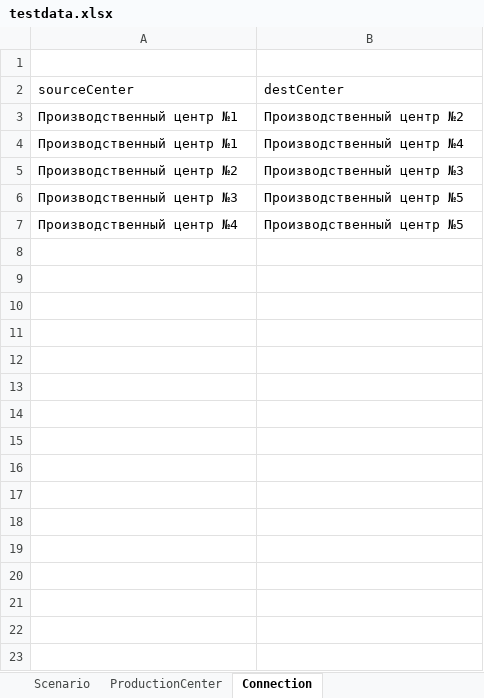
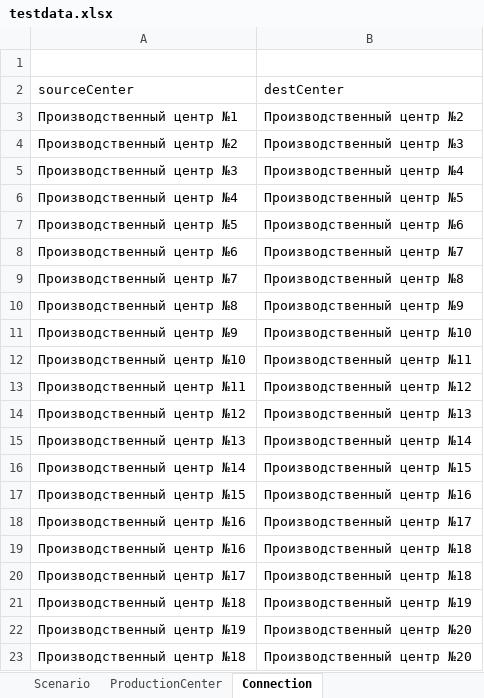
Before and after one commit to TatsianaKobets/testworkingwithexcel, an Excel workbook: src/main/resources/testdata.xlsx, sheet Connection, drawn as a sheet; values as stored, in another font and other column widths than the file's, no borders; removed rows and columns are numbered as before the commit, all else as after; the diff names each change by its address in the sheet, - before the commit and + after, or states it on an @@ line.

```diff
--- a/src/main/resources/testdata.xlsx (sheet Connection)
+++ b/src/main/resources/testdata.xlsx (sheet Connection)
-row 4: Производственный центр №1 | Производственный центр №4
-B5 (destCenter): Производственный центр №5
+B5 (destCenter): Производственный центр №4
+row 7: Производственный центр №5 | Производственный центр №6
+row 8: Производственный центр №6 | Производственный центр №7
+row 9: Производственный центр №7 | Производственный центр №8
+row 10: Производственный центр №8 | Производственный центр №9
+row 11: Производственный центр №9 | Производственный центр №10
+row 12: Производственный центр №10 | Производственный центр №11
+row 13: Производственный центр №11 | Производственный центр №12
+row 14: Производственный центр №12 | Производственный центр №13
+row 15: Производственный центр №13 | Производственный центр №14
+row 16: Производственный центр №14 | Производственный центр №15
+row 17: Производственный центр №15 | Производственный центр №16
+row 18: Производственный центр №16 | Производственный центр №17
+row 19: Производственный центр №16 | Производственный центр №18
+row 20: Производственный центр №17 | Производственный центр №18
+row 21: Производственный центр №18 | Производственный центр №19
+row 22: Производственный центр №19 | Производственный центр №20
+row 23: Производственный центр №18 | Производственный центр №20
```
Also changed, not shown: sheet ProductionCenter, sheet Scenario, 10 other files.
